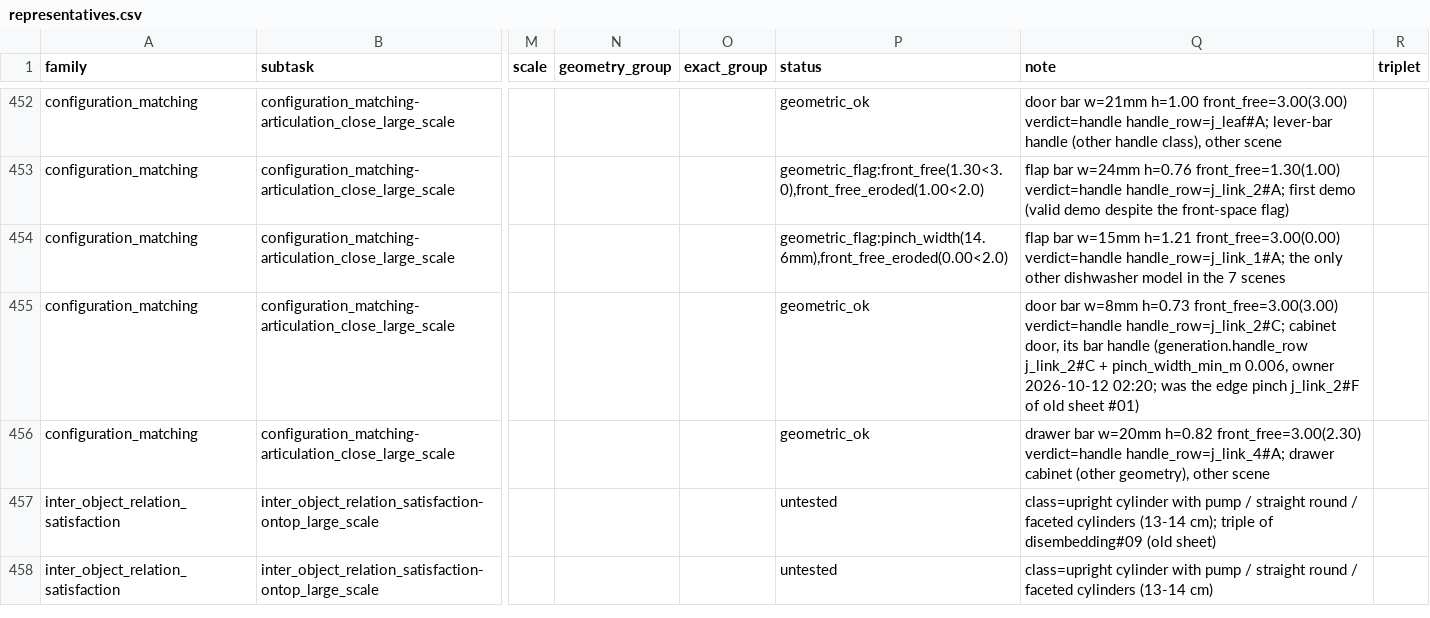
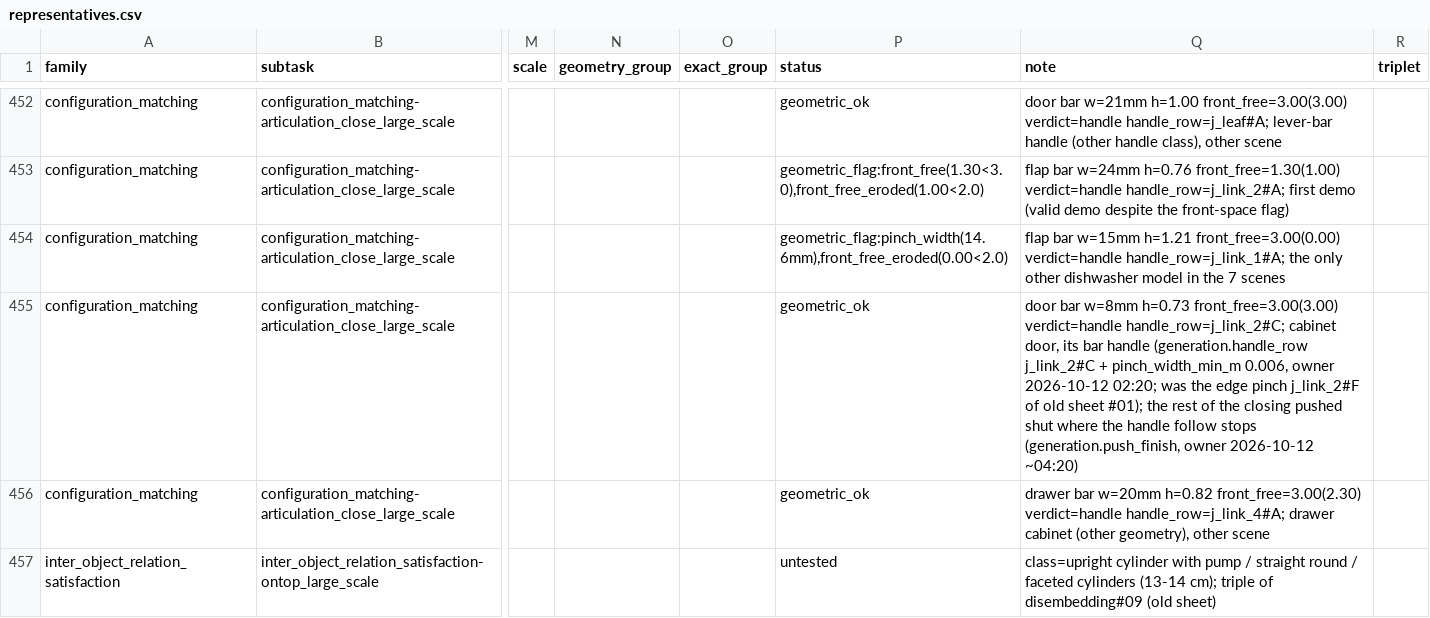
Before and after one commit to kmy17518/iSpatialGym, a CSV file: ispatialgym/assets/icl/roles/representatives.csv, drawn as a sheet; only a part is shown, gaps mark what is left out; the shorter side is filled out with more unchanged rows; the diff names each change by its address in the sheet, - before the commit and + after, or states it on an @@ line.

Commit message:
large-scale articulation: a cabinet door's close that the arm follows only part-way is pushed shut (owner 2026-10-12 ~04:20)
generation.push_finish (opt-in; on for close_large#03, bottom_cabinet_rvunhj_0 / j_link_2): when a stance's downward reach sweep
stops above the lower limit, the stance is no longer rejected - the hand follows the handle to the release (the swept fraction
floored to 1e-4, recorded as a waypoint and as articulation.follow_to), lets go, retreats, and the closed hand of the same arm
pushes the leaf's outer face the rest of the way shut from the same stance. The sampler plans the push (plan_push_finish): fist
contacts on the closed leaf (3 insets x 3 heights x 3 tilts x 2 closings, clear of the hinge, the leaf edges and the bar), a
batched IK screen at the release and the band edge, then exact [pre, contact] at the release and the arc about the hinge tracked
to the lower limit (else to lower + half the tolerance); it records articulation.push_finish (stance, contact / pre, hinge,
swing sign, landing, witnesses, fractions). The oracle program appends push_close with the planned chunk after the release
(PushClose.plan: the contact turned with the leaf to its measured angle, witness-planned pre-contact, guarded approach, one arc
to the landing, no base drag, repeated at most twice while it gains; judged on the instance tolerance). Room doors and every
alias without the key are unchanged; the evaluator is unaffected. Spec 5.3; unit tests; customs + sheet note for close_large#03.

```diff
--- a/ispatialgym/assets/icl/roles/representatives.csv
+++ b/ispatialgym/assets/icl/roles/representatives.csv
-Q455 (note): …old sheet #01)
+Q455 (note): …old sheet #01); the rest of the closing pushed shut where the handle follow stops (generation.push_finish, owner 2026-10-12 ~04:20)
```
Also changed, not shown: 9 other files.
